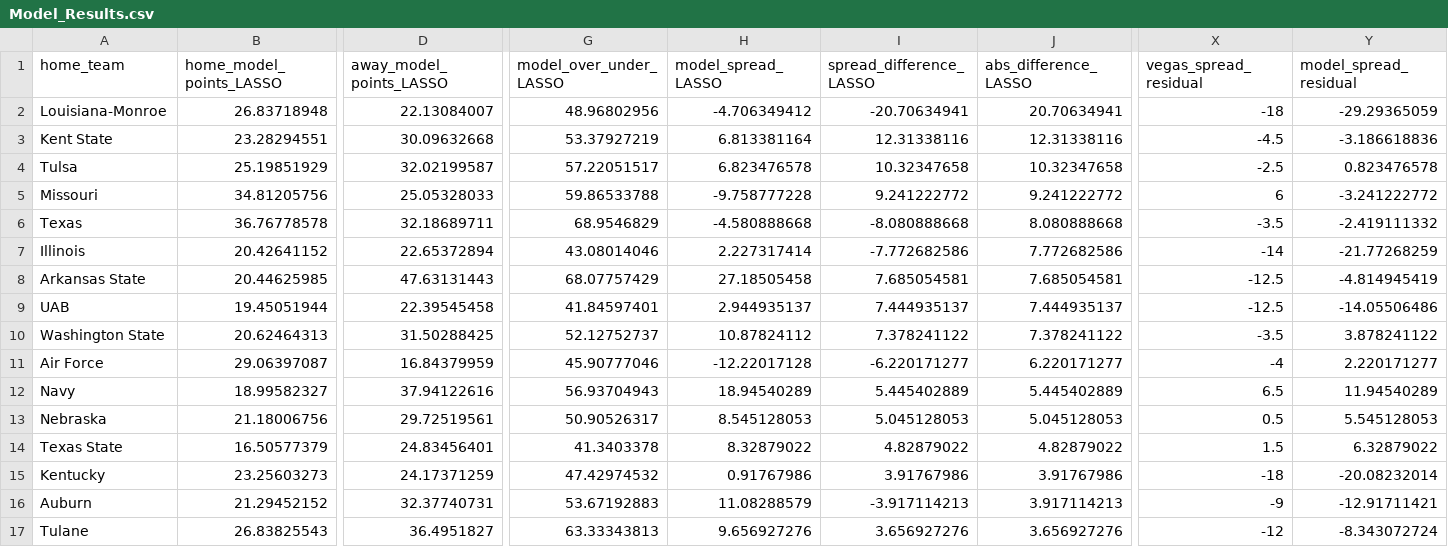
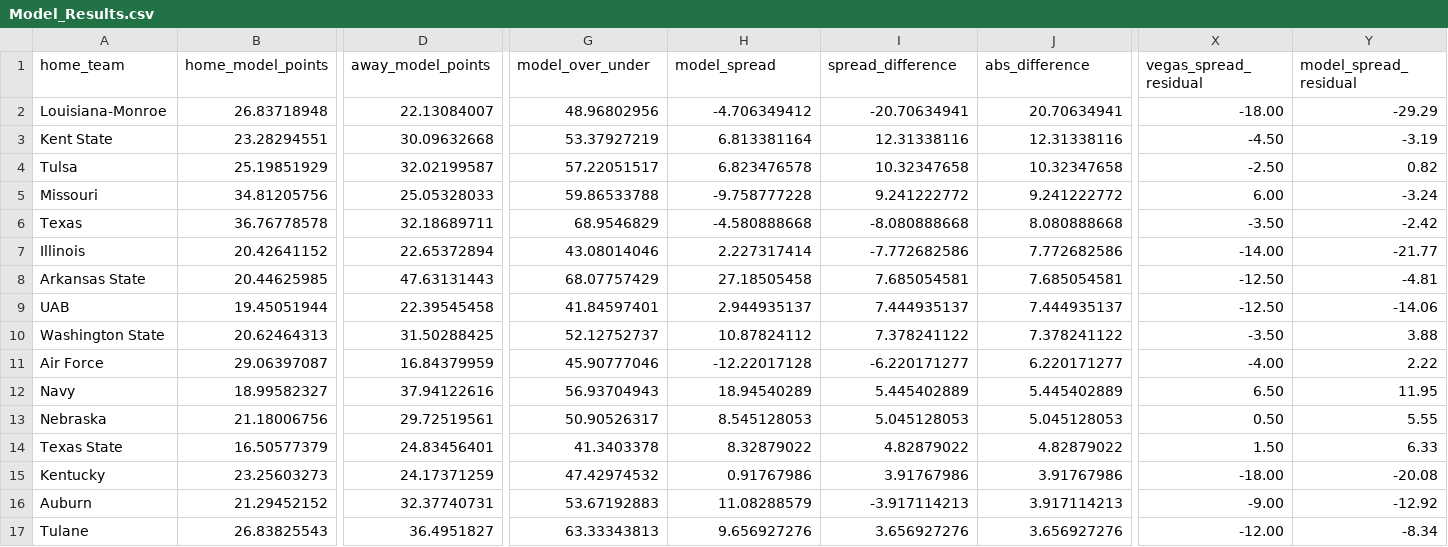
Before and after one commit to smazurski/CollegeFootballPointPrediction, a CSV file: 2021 CFB Model/Model_Results.csv, drawn as a sheet; only a part is shown, gaps mark what is left out; the diff covers the shown part only; the diff names each change by its address in the sheet, - before the commit and + after, or states it on an @@ line.

Commit message:
Add files via upload

```diff
--- a/2021 CFB Model/Model_Results.csv
+++ b/2021 CFB Model/Model_Results.csv
-B1: home_model_points_LASSO
+B1: home_model_points
-D1: away_model_points_LASSO
+D1: away_model_points
-G1: model_over_under_LASSO
+G1: model_over_under
-H1: model_spread_LASSO
+H1: model_spread
-I1: spread_difference_LASSO
+I1: spread_difference
-J1: abs_difference_LASSO
+J1: abs_difference
-X2 (vegas_spread_residual): -18
+X2 (vegas_spread_residual): -18.00
-Y2 (model_spread_residual): -29.29365059
+Y2 (model_spread_residual): -29.29
-X3 (vegas_spread_residual): -4.5
+X3 (vegas_spread_residual): -4.50
-Y3 (model_spread_residual): -3.186618836
+Y3 (model_spread_residual): -3.19
-X4 (vegas_spread_residual): -2.5
+X4 (vegas_spread_residual): -2.50
-Y4 (model_spread_residual): 0.823476578
+Y4 (model_spread_residual): 0.82
-X5 (vegas_spread_residual): 6
+X5 (vegas_spread_residual): 6.00
-Y5 (model_spread_residual): -3.241222772
+Y5 (model_spread_residual): -3.24
-X6 (vegas_spread_residual): -3.5
+X6 (vegas_spread_residual): -3.50
-Y6 (model_spread_residual): -2.419111332
+Y6 (model_spread_residual): -2.42
-X7 (vegas_spread_residual): -14
+X7 (vegas_spread_residual): -14.00
-Y7 (model_spread_residual): -21.77268259
+Y7 (model_spread_residual): -21.77
-X8:X9 (vegas_spread_residual): -12.5
+X8:X9 (vegas_spread_residual): -12.50
-Y8 (model_spread_residual): -4.814945419
+Y8 (model_spread_residual): -4.81
-Y9 (model_spread_residual): -14.05506486
+Y9 (model_spread_residual): -14.06
-X10 (vegas_spread_residual): -3.5
+X10 (vegas_spread_residual): -3.50
-Y10 (model_spread_residual): 3.878241122
+Y10 (model_spread_residual): 3.88
-X11 (vegas_spread_residual): -4
+X11 (vegas_spread_residual): -4.00
-Y11 (model_spread_residual): 2.220171277
+Y11 (model_spread_residual): 2.22
-X12 (vegas_spread_residual): 6.5
+X12 (vegas_spread_residual): 6.50
-Y12 (model_spread_residual): 11.94540289
+Y12 (model_spread_residual): 11.95
-X13 (vegas_spread_residual): 0.5
+X13 (vegas_spread_residual): 0.50
-Y13 (model_spread_residual): 5.545128053
+Y13 (model_spread_residual): 5.55
-X14 (vegas_spread_residual): 1.5
+X14 (vegas_spread_residual): 1.50
-Y14 (model_spread_residual): 6.32879022
+Y14 (model_spread_residual): 6.33
-X15 (vegas_spread_residual): -18
+X15 (vegas_spread_residual): -18.00
-Y15 (model_spread_residual): -20.08232014
+Y15 (model_spread_residual): -20.08
-X16 (vegas_spread_residual): -9
+X16 (vegas_spread_residual): -9.00
-Y16 (model_spread_residual): -12.91711421
+Y16 (model_spread_residual): -12.92
-X17 (vegas_spread_residual): -12
+X17 (vegas_spread_residual): -12.00
-Y17 (model_spread_residual): -8.343072724
+Y17 (model_spread_residual): -8.34
```
Also changed, not shown: 150 edited cells elsewhere in this file.
